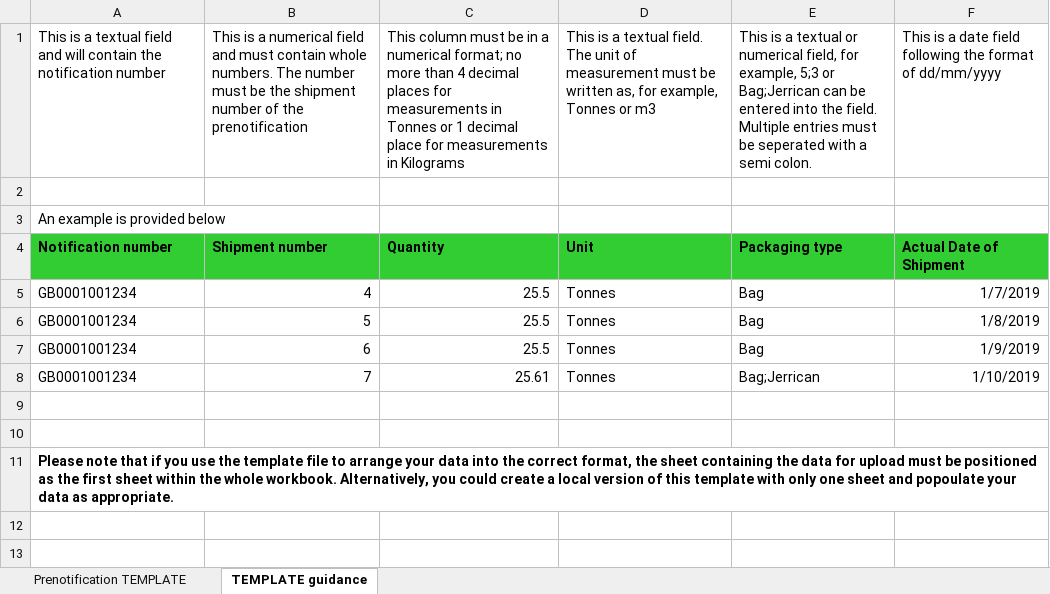
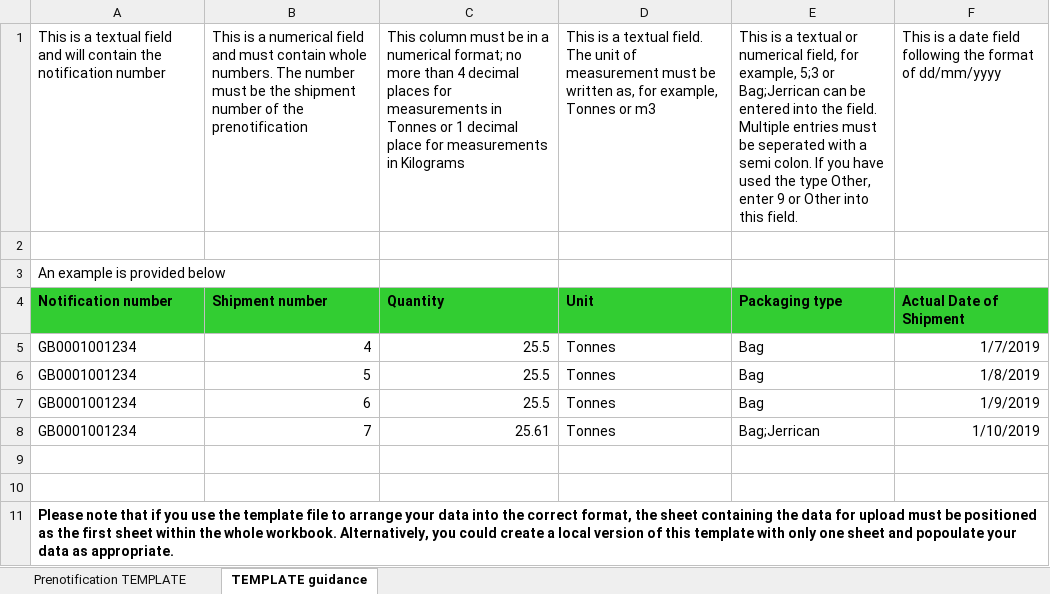
Before and after one commit to DEFRA/prsd-iws, an Excel workbook: src/EA.Iws.Api/Documents/BulkUploadPrenotificationTemplate.xlsx, sheet TEMPLATE guidance, drawn as a sheet; values as stored, in another font and other column widths than the file's, no borders; the diff names each change by its address in the sheet, - before the commit and + after, or states it on an @@ line.

Commit message:
Hotfix/packaging types (#847)
* Added checks against package type enum display name

* removed comment

* Change wording in guidence

```diff
--- a/src/EA.Iws.Api/Documents/BulkUploadPrenotificationTemplate.xlsx (sheet TEMPLATE guidance)
+++ b/src/EA.Iws.Api/Documents/BulkUploadPrenotificationTemplate.xlsx (sheet TEMPLATE guidance)
-E1: …semi colon.
+E1: …semi colon. If you have used the type Other, enter 9 or Other into this field.
```
